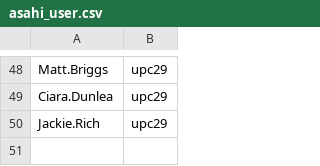
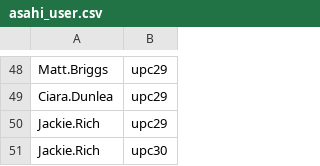
Before and after one commit to anhdangx/anh.dang_jmeter, a CSV file: asahi_user.csv, drawn as a sheet; only a part is shown, gaps mark what is left out; the diff names each change by its address in the sheet, - before the commit and + after, or states it on an @@ line.

Commit message:
test

```diff
--- a/asahi_user.csv
+++ b/asahi_user.csv
+row 51: Jackie.Rich | upc30
```
